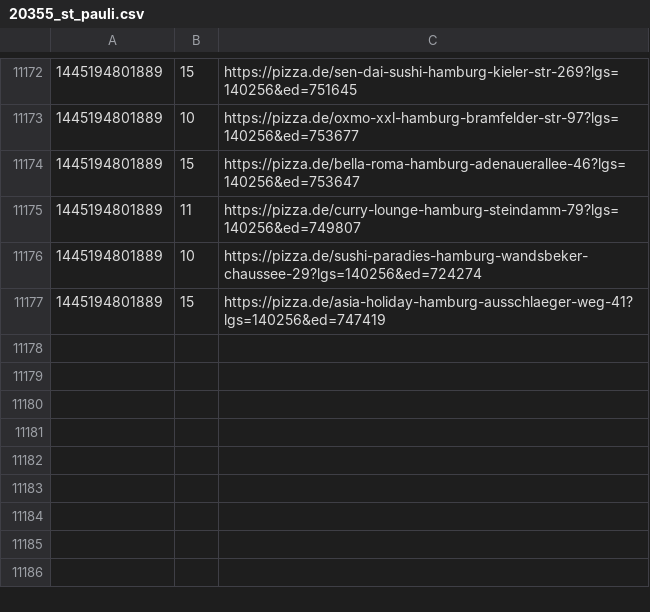
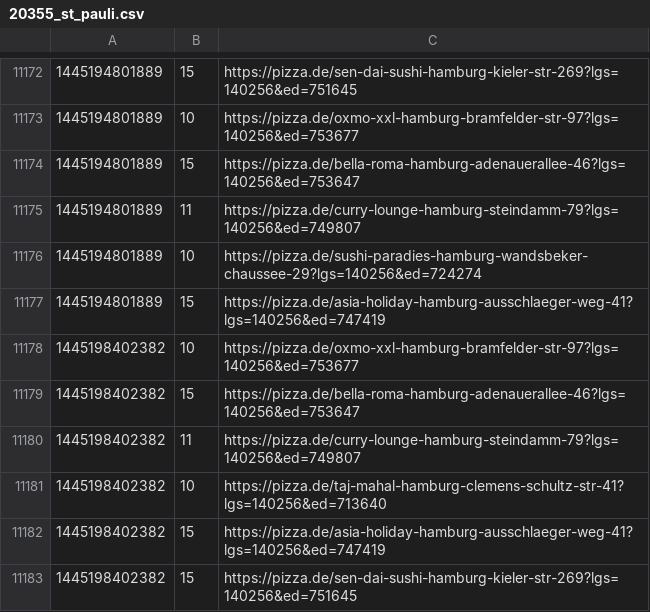
Before and after one commit to pizzadealer/data, a CSV file: 20355_st_pauli.csv, drawn as a sheet; only a part is shown, gaps mark what is left out.

Commit message:
New Data

```diff
--- a/20355_st_pauli.csv
+++ b/20355_st_pauli.csv
@@ -11177 +11177,7 @@
 1445194801889,15,https://pizza.de/asia-holiday-hamburg-ausschlaeger-weg-41?lgs=140256&ed=747419
+1445198402382,10,https://pizza.de/oxmo-xxl-hamburg-bramfelder-str-97?lgs=140256&ed=753677
+1445198402382,15,https://pizza.de/bella-roma-hamburg-adenauerallee-46?lgs=140256&ed=753647
+1445198402382,11,https://pizza.de/curry-lounge-hamburg-steindamm-79?lgs=140256&ed=749807
+1445198402382,10,https://pizza.de/taj-mahal-hamburg-clemens-schultz-str-41?lgs=140256&ed=713640
+1445198402382,15,https://pizza.de/asia-holiday-hamburg-ausschlaeger-weg-41?lgs=140256&ed=747419
+1445198402382,15,https://pizza.de/sen-dai-sushi-hamburg-kieler-str-269?lgs=140256&ed=751645
```
